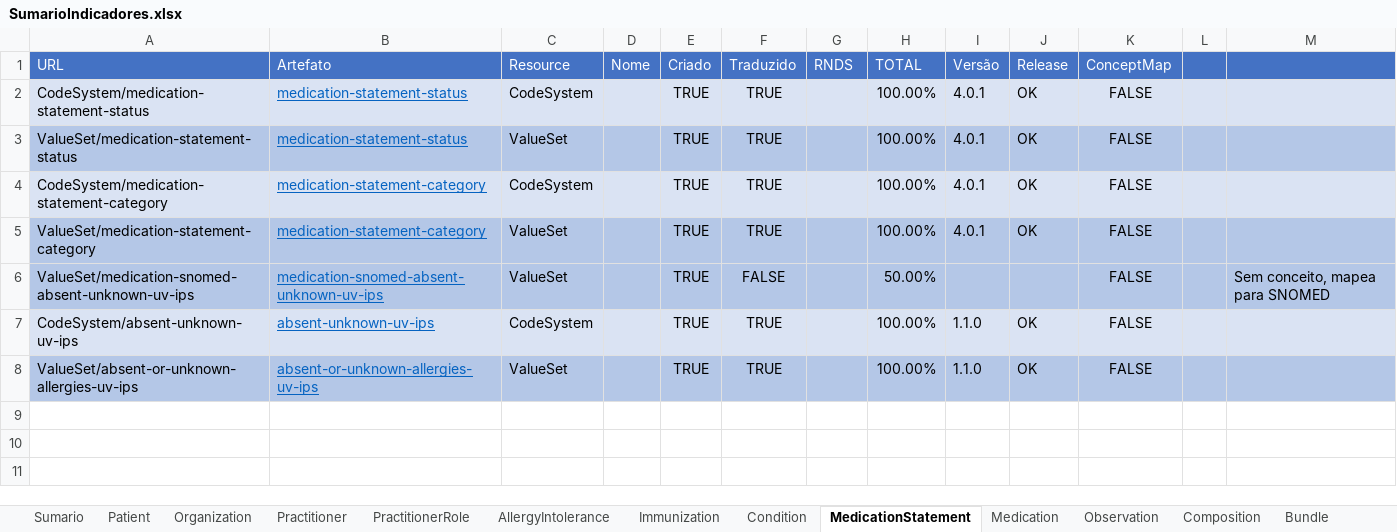
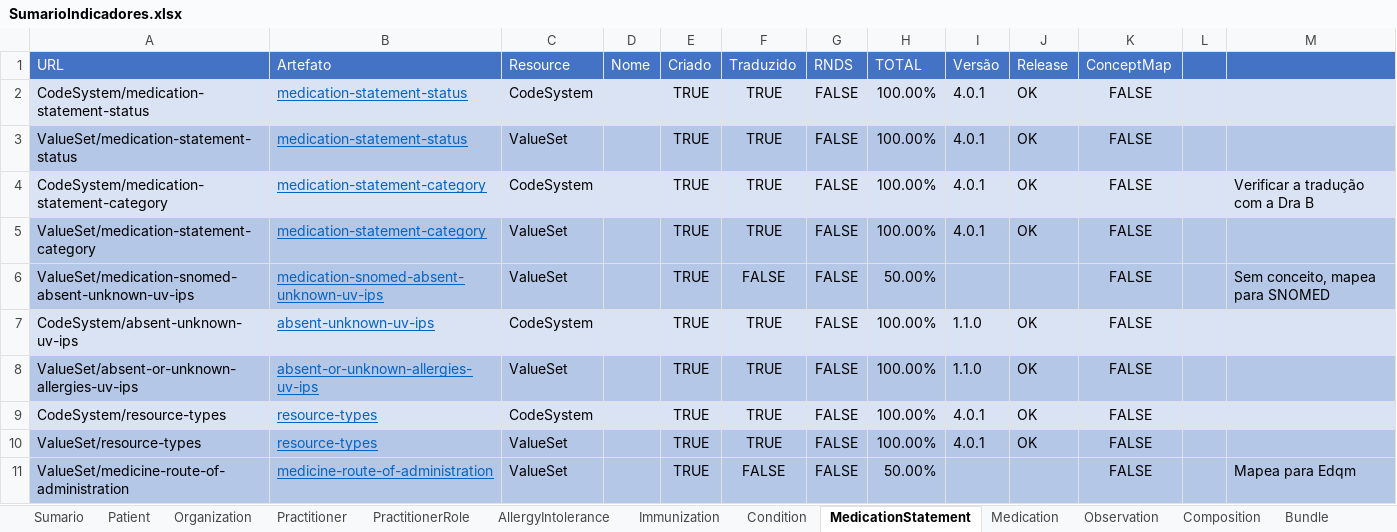
Before and after one commit to moaassis/https-git-codecommit.sa-east-1.amazonaws.com-v1-repos-ips-brasil-documentos, an Excel workbook: Gestão do Projeto/Indicadores/SumarioIndicadores.xlsx, sheet MedicationStatement, drawn as a sheet; values as stored, in another font and other column widths than the file's, no borders; the diff names each change by its address in the sheet, - before the commit and + after, or states it on an @@ line.

```diff
--- a/Gestão do Projeto/Indicadores/SumarioIndicadores.xlsx (sheet MedicationStatement)
+++ b/Gestão do Projeto/Indicadores/SumarioIndicadores.xlsx (sheet MedicationStatement)
-G2:G8 (RNDS): (empty)
+G2:G8 (RNDS): FALSE
-M4: (empty)
+M4: Verificar a tradução com a Dra B
+row 9: CodeSystem/resource-types | resource-types | CodeSystem |  | TRUE | TRUE | FALSE | 100.00% | 4.0.1 | OK | FALSE
+row 10: ValueSet/resource-types | resource-types | ValueSet |  | TRUE | TRUE | FALSE | 100.00% | 4.0.1 | OK | FALSE
+row 11: ValueSet/medicine-route-of-administration | medicine-route-of-administration | ValueSet |  | TRUE | FALSE | FALSE | 50.00% |  |  | FALSE |  | Mapea para Edqm
```
Also changed, not shown: sheet Medication, sheet AllergyIntolerance, sheet PractitionerRole, sheet Practitioner, sheet Organization, sheet Sumario, 3 more sheets, formulas that keep their value.
